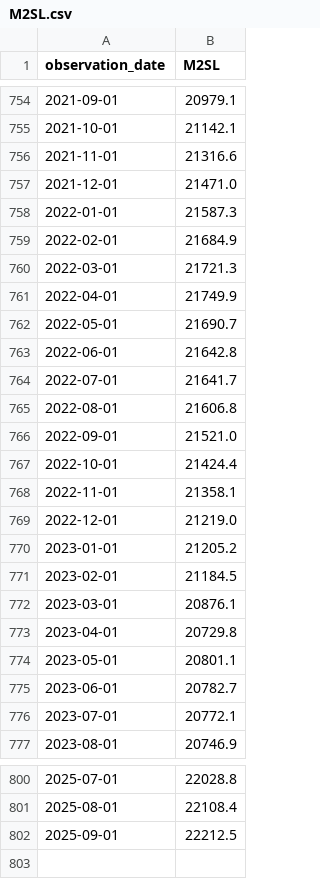
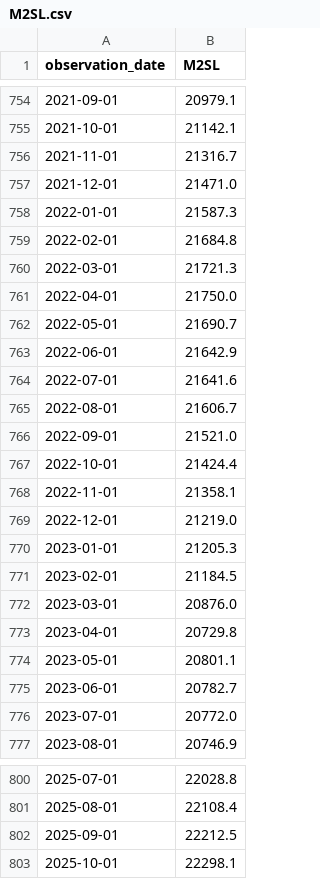
Before and after one commit to yinkaadx/indicators-dashboard, a CSV file: data/fred/M2SL.csv, drawn as a sheet; only a part is shown, gaps mark what is left out; the diff covers the shown part only.

```diff
--- a/data/fred/M2SL.csv
+++ b/data/fred/M2SL.csv
@@ -755,12 +755,12 @@ observation_date,M2SL
 2021-10-01,21142.1
-2021-11-01,21316.6
+2021-11-01,21316.7
 2021-12-01,21471.0
 2022-01-01,21587.3
-2022-02-01,21684.9
+2022-02-01,21684.8
 2022-03-01,21721.3
-2022-04-01,21749.9
+2022-04-01,21750.0
 2022-05-01,21690.7
-2022-06-01,21642.8
-2022-07-01,21641.7
-2022-08-01,21606.8
+2022-06-01,21642.9
+2022-07-01,21641.6
+2022-08-01,21606.7
 2022-09-01,21521.0
@@ -769,5 +769,5 @@ observation_date,M2SL
 2022-12-01,21219.0
-2023-01-01,21205.2
+2023-01-01,21205.3
 2023-02-01,21184.5
-2023-03-01,20876.1
+2023-03-01,20876.0
 2023-04-01,20729.8
@@ -775,3 +775,3 @@ observation_date,M2SL
 2023-06-01,20782.7
-2023-07-01,20772.1
+2023-07-01,20772.0
 2023-08-01,20746.9
@@ -802 +802,2 @@ observation_date,M2SL
 2025-09-01,22212.5
+2025-10-01,22298.1
```
Also changed, not shown: 5 edited cells elsewhere in this file, data/fred/RSXFS.csv.
